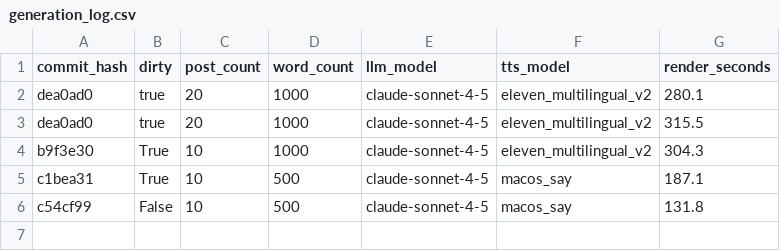
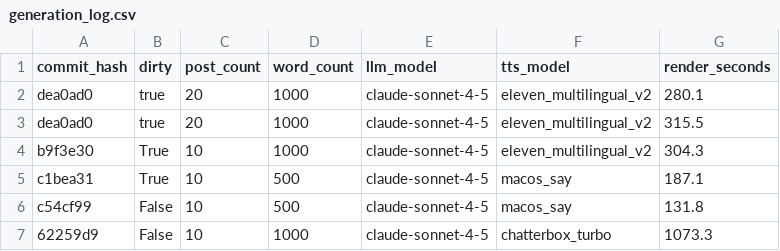
Before and after one commit to kyleawayan/your-podcast, a CSV file: generation_log.csv, drawn as a sheet.

```diff
--- a/generation_log.csv
+++ b/generation_log.csv
@@ -6 +6,2 @@ c1bea31,True,10,500,claude-sonnet-4-5,macos_say,187.1
 c54cf99,False,10,500,claude-sonnet-4-5,macos_say,131.8
+62259d9,False,10,1000,claude-sonnet-4-5,chatterbox_turbo,1073.3
```
Also changed, not shown: 1 other file.
